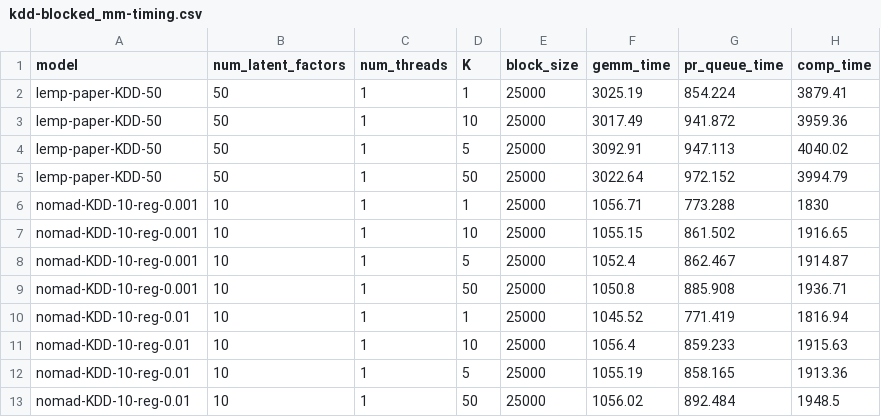
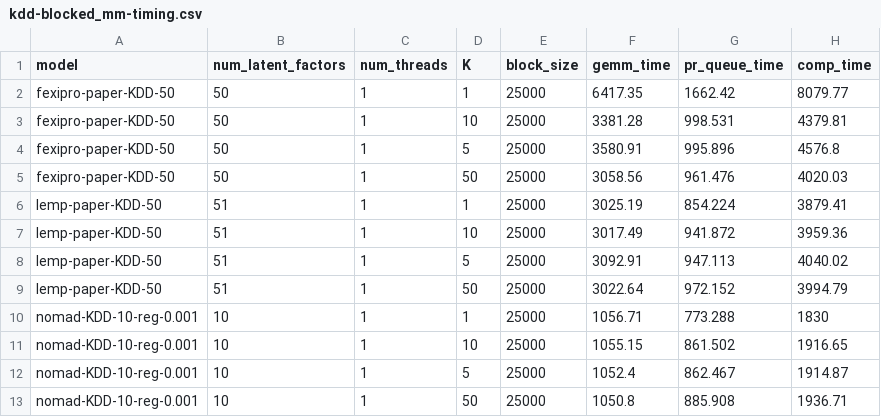
Before and after one commit to stanford-futuredata/optimus-maximus, a CSV file: plots/timing-results/kdd-blocked_mm-timing.csv, drawn as a sheet; only a part is shown; the shorter side is filled out with more unchanged rows.

```diff
--- a/plots/timing-results/kdd-blocked_mm-timing.csv
+++ b/plots/timing-results/kdd-blocked_mm-timing.csv
@@ -1,6 +1,10 @@
 model,num_latent_factors,num_threads,K,block_size,gemm_time,pr_queue_time,comp_time
-lemp-paper-KDD-50,50,1,1,25000,3025.19,854.224,3879.41
-lemp-paper-KDD-50,50,1,10,25000,3017.49,941.872,3959.36
-lemp-paper-KDD-50,50,1,5,25000,3092.91,947.113,4040.02
-lemp-paper-KDD-50,50,1,50,25000,3022.64,972.152,3994.79
+fexipro-paper-KDD-50,50,1,1,25000,6417.35,1662.42,8079.77
+fexipro-paper-KDD-50,50,1,10,25000,3381.28,998.531,4379.81
+fexipro-paper-KDD-50,50,1,5,25000,3580.91,995.896,4576.8
+fexipro-paper-KDD-50,50,1,50,25000,3058.56,961.476,4020.03
+lemp-paper-KDD-50,51,1,1,25000,3025.19,854.224,3879.41
+lemp-paper-KDD-50,51,1,10,25000,3017.49,941.872,3959.36
+lemp-paper-KDD-50,51,1,5,25000,3092.91,947.113,4040.02
+lemp-paper-KDD-50,51,1,50,25000,3022.64,972.152,3994.79
 nomad-KDD-10-reg-0.001,10,1,1,25000,1056.71,773.288,1830
```
Also changed, not shown: plots/timing-results/fexipro-orig-timing.csv, plots/timing-results/kdd-lemp-timing.csv.
